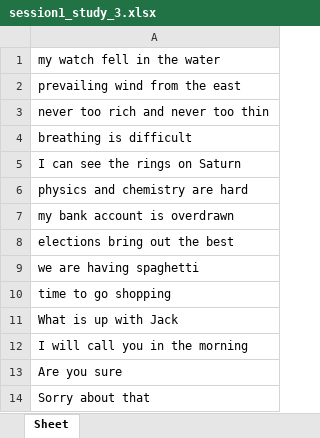
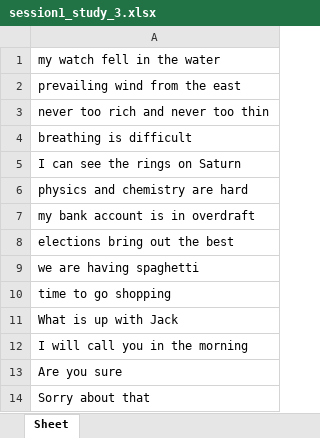
Before and after one commit to PhysioLabXR/PhysioLabXR-Community, an Excel workbook: physiolabxr/scripting/illumiRead/illumiReadSwype/StudySentences/user_study3_session_sentences/session1_study_3.xlsx, sheet Sheet, drawn as a sheet; values as stored, in another font and other column widths than the file's, no borders; the diff names each change by its address in the sheet, - before the commit and + after, or states it on an @@ line.

```diff
--- a/physiolabxr/scripting/illumiRead/illumiReadSwype/StudySentences/user_study3_session_sentences/session1_study_3.xlsx (sheet Sheet)
+++ b/physiolabxr/scripting/illumiRead/illumiReadSwype/StudySentences/user_study3_session_sentences/session1_study_3.xlsx (sheet Sheet)
-A7: my bank account is overdrawn
+A7: my bank account is in overdraft
```
Also changed, not shown: physiolabxr/scripting/illumiRead/illumiReadSwype/StudySentences/user_study3_session_sentences/session16_study_3.xlsx, physiolabxr/scripting/illumiRead/illumiReadSwype/StudySentences/user_study3_session_sentences/session22_study_3.xlsx, 3 other files.
